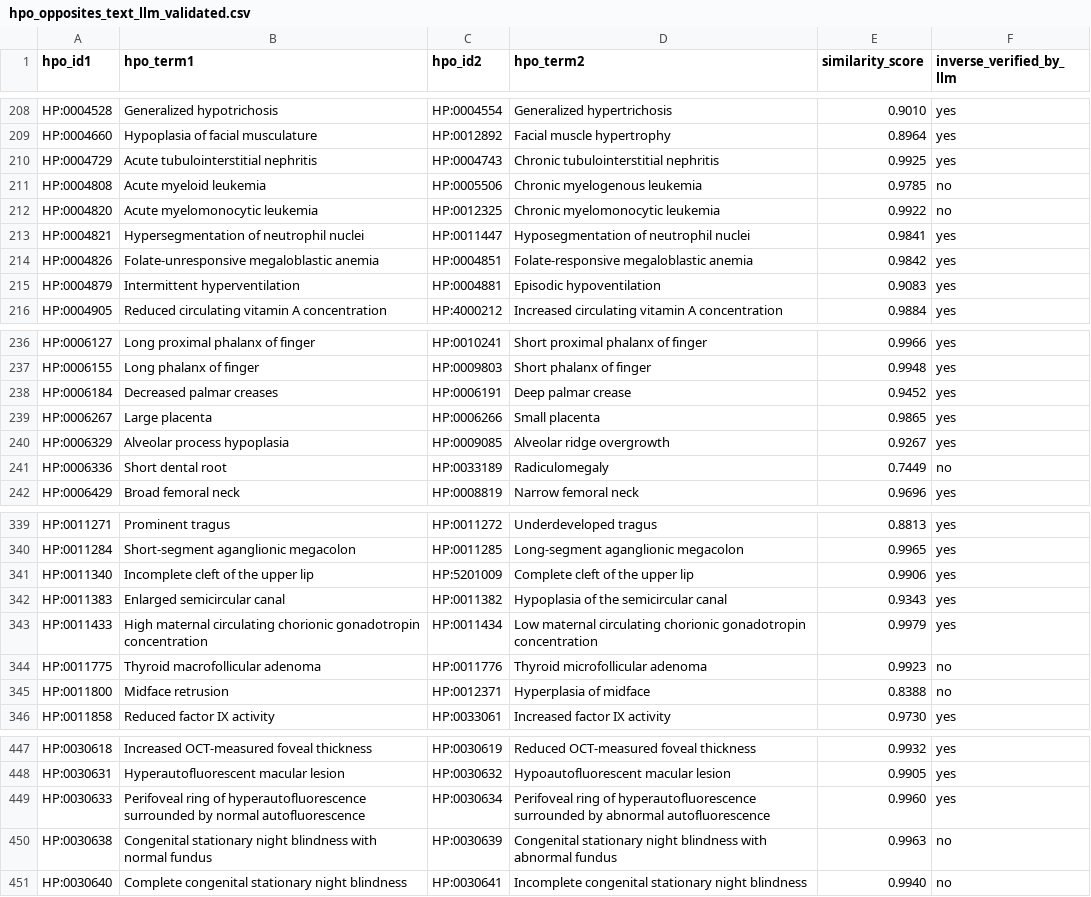
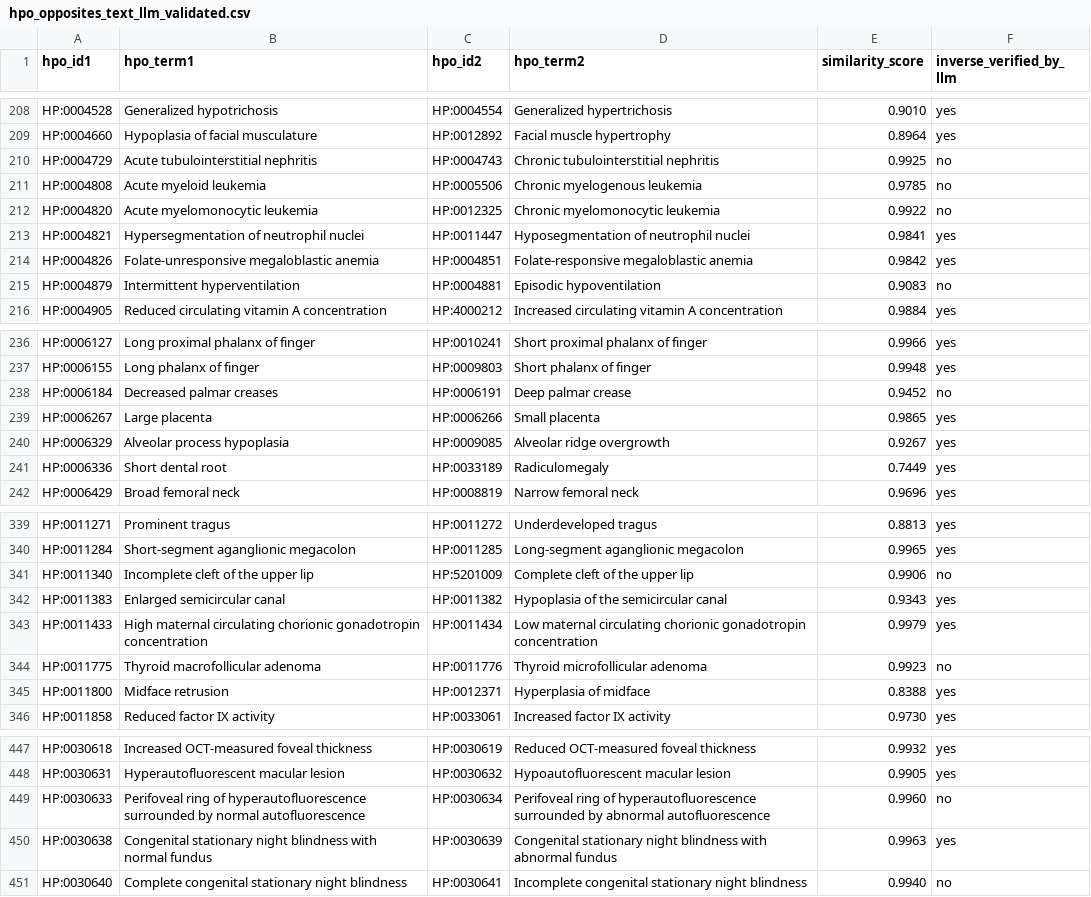
Before and after one commit to nickzren/phenopposites, a CSV file: data/output/hpo_opposites_text_llm_validated.csv, drawn as a sheet; only a part is shown, gaps mark what is left out; the diff covers the shown part only.

```diff
--- a/data/output/hpo_opposites_text_llm_validated.csv
+++ b/data/output/hpo_opposites_text_llm_validated.csv
@@ -209,3 +209,3 @@ HP:0004528,Generalized hypotrichosis,HP:0004554,Generalized hypertrichosis,0.901
 HP:0004660,Hypoplasia of facial musculature,HP:0012892,Facial muscle hypertrophy,0.8964,yes
-HP:0004729,Acute tubulointerstitial nephritis,HP:0004743,Chronic tubulointerstitial nephritis,0.9925,yes
+HP:0004729,Acute tubulointerstitial nephritis,HP:0004743,Chronic tubulointerstitial nephritis,0.9925,no
 HP:0004808,Acute myeloid leukemia,HP:0005506,Chronic myelogenous leukemia,0.9785,no
@@ -214,3 +214,3 @@ HP:0004821,Hypersegmentation of neutrophil nuclei,HP:0011447,Hyposegmentation of
 HP:0004826,Folate-unresponsive megaloblastic anemia,HP:0004851,Folate-responsive megaloblastic anemia,0.9842,yes
-HP:0004879,Intermittent hyperventilation,HP:0004881,Episodic hypoventilation,0.9083,yes
+HP:0004879,Intermittent hyperventilation,HP:0004881,Episodic hypoventilation,0.9083,no
 HP:0004905,Reduced circulating vitamin A concentration,HP:4000212,Increased circulating vitamin A concentration,0.9884,yes
@@ -237,6 +237,6 @@ HP:0006127,Long proximal phalanx of finger,HP:0010241,Short proximal phalanx of
 HP:0006155,Long phalanx of finger,HP:0009803,Short phalanx of finger,0.9948,yes
-HP:0006184,Decreased palmar creases,HP:0006191,Deep palmar crease,0.9452,yes
+HP:0006184,Decreased palmar creases,HP:0006191,Deep palmar crease,0.9452,no
 HP:0006267,Large placenta,HP:0006266,Small placenta,0.9865,yes
 HP:0006329,Alveolar process hypoplasia,HP:0009085,Alveolar ridge overgrowth,0.9267,yes
-HP:0006336,Short dental root,HP:0033189,Radiculomegaly,0.7449,no
+HP:0006336,Short dental root,HP:0033189,Radiculomegaly,0.7449,yes
 HP:0006429,Broad femoral neck,HP:0008819,Narrow femoral neck,0.9696,yes
@@ -340,3 +340,3 @@ HP:0011271,Prominent tragus,HP:0011272,Underdeveloped tragus,0.8813,yes
 HP:0011284,Short-segment aganglionic megacolon,HP:0011285,Long-segment aganglionic megacolon,0.9965,yes
-HP:0011340,Incomplete cleft of the upper lip,HP:5201009,Complete cleft of the upper lip,0.9906,yes
+HP:0011340,Incomplete cleft of the upper lip,HP:5201009,Complete cleft of the upper lip,0.9906,no
 HP:0011383,Enlarged semicircular canal,HP:0011382,Hypoplasia of the semicircular canal,0.9343,yes
@@ -344,3 +344,3 @@ HP:0011433,High maternal circulating chorionic gonadotropin concentration,HP:001
 HP:0011775,Thyroid macrofollicular adenoma,HP:0011776,Thyroid microfollicular adenoma,0.9923,no
-HP:0011800,Midface retrusion,HP:0012371,Hyperplasia of midface,0.8388,no
+HP:0011800,Midface retrusion,HP:0012371,Hyperplasia of midface,0.8388,yes
 HP:0011858,Reduced factor IX activity,HP:0033061,Increased factor IX activity,0.9730,yes
@@ -448,4 +448,4 @@ HP:0030618,Increased OCT-measured foveal thickness,HP:0030619,Reduced OCT-measur
 HP:0030631,Hyperautofluorescent macular lesion,HP:0030632,Hypoautofluorescent macular lesion,0.9905,yes
-HP:0030633,Perifoveal ring of hyperautofluorescence surrounded by normal autofluorescence,HP:0030634,Perifoveal ring of hyperautofluorescence surrounded by abnormal autofluorescence,0.9960,yes
-HP:0030638,Congenital stationary night blindness with normal fundus,HP:0030639,Congenital stationary night blindness with abnormal fundus,0.9963,no
+HP:0030633,Perifoveal ring of hyperautofluorescence surrounded by normal autofluorescence,HP:0030634,Perifoveal ring of hyperautofluorescence surrounded by abnormal autofluorescence,0.9960,no
+HP:0030638,Congenital stationary night blindness with normal fundus,HP:0030639,Congenital stationary night blindness with abnormal fundus,0.9963,yes
 HP:0030640,Complete congenital stationary night blindness,HP:0030641,Incomplete congenital stationary night blindness,0.9940,no
```
Also changed, not shown: 14 edited cells elsewhere in this file, data/output/mondo_opposites_text_llm_validated.csv, 1 other file.
